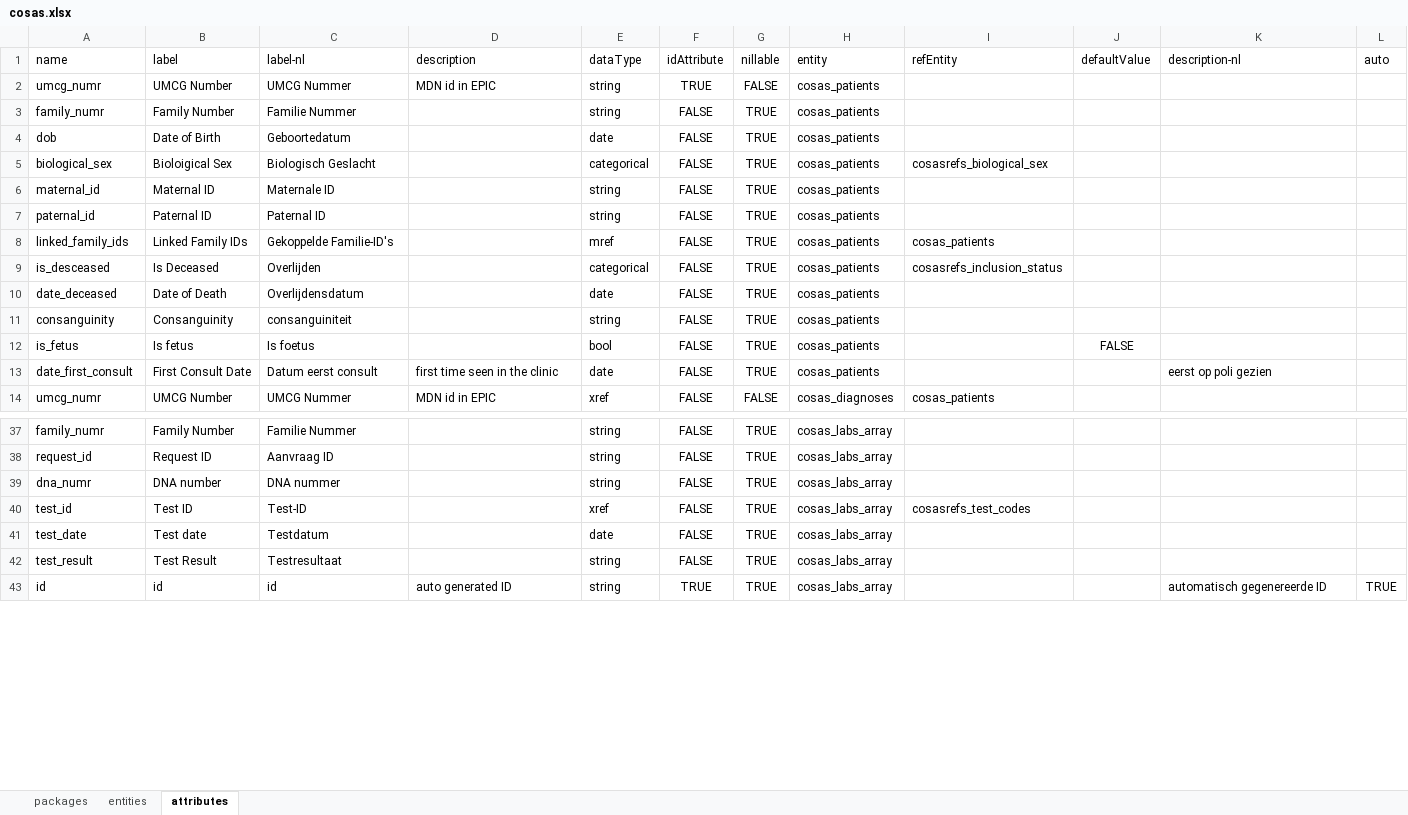
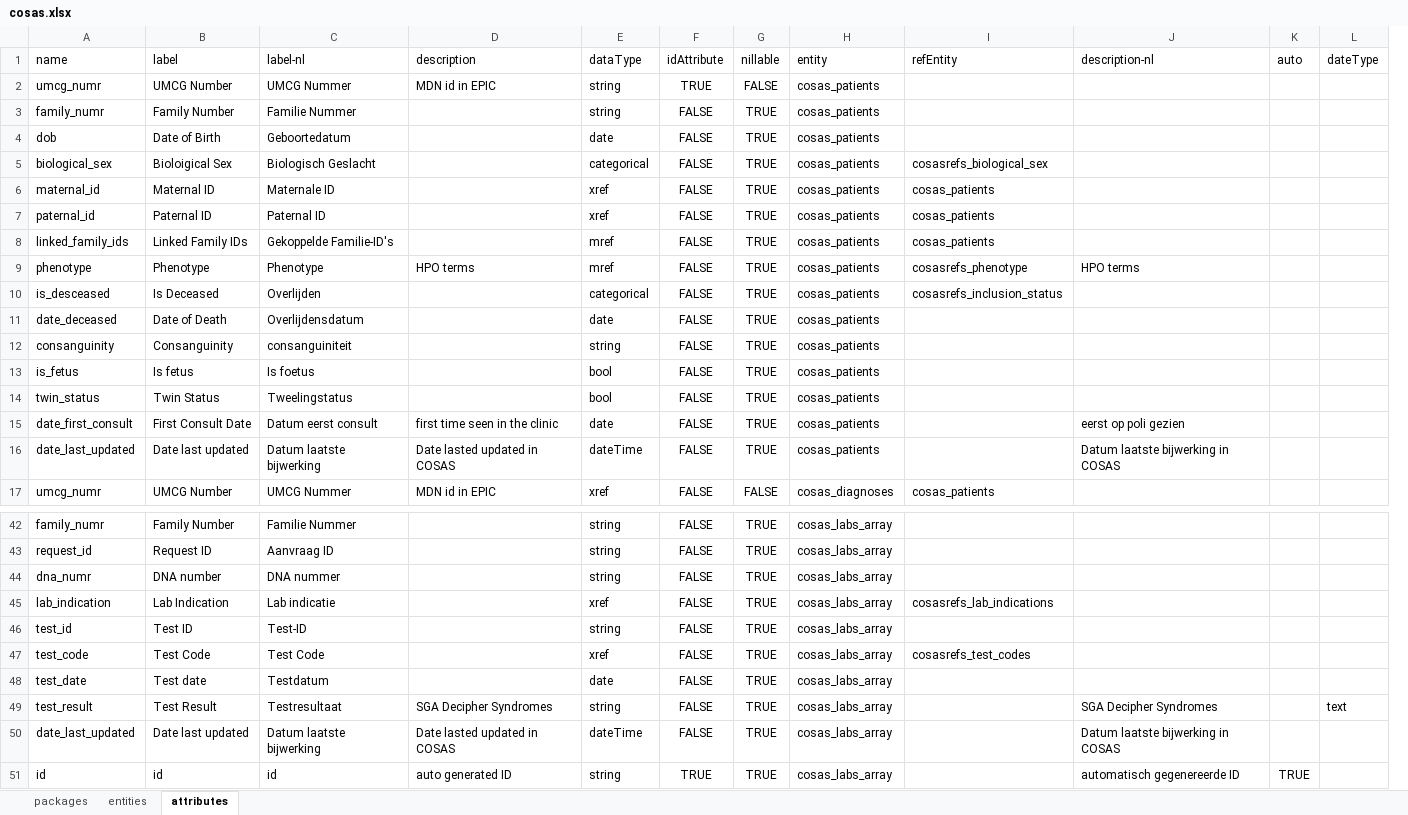
Before and after one commit to molgenis/projects-rd-cosas, an Excel workbook: emx/cosas/cosas.xlsx, sheet attributes, drawn as a sheet; only a part is shown, gaps mark what is left out; values as stored, in another font and other column widths than the file's, no borders; removed rows and columns are numbered as before the commit, all else as after; the diff covers the shown part only; the diff names each change by its address in the sheet, - before the commit and + after, or states it on an @@ line.

Commit message:
cosas v0.9007

```diff
--- a/emx/cosas/cosas.xlsx (sheet attributes)
+++ b/emx/cosas/cosas.xlsx (sheet attributes)
-column J (defaultValue), row 12: FALSE
+column L (dateType), row 49: text
-E6:E7 (dataType): string
+E6:E7 (dataType): xref
-I6:I7 (refEntity): (empty)
+I6:I7 (refEntity): cosas_patients
+row 9: phenotype | Phenotype | Phenotype | HPO terms | mref | FALSE | TRUE | cosas_patients | cosasrefs_phenotype | HPO terms
+row 14: twin_status | Twin Status | Tweelingstatus |  | bool | FALSE | TRUE | cosas_patients
+row 16: date_last_updated | Date last updated | Datum laatste bijwerking | Date lasted updated in COSAS | dateTime | FALSE | TRUE | cosas_patients |  | Datum laatste bijwerking in COSAS
+row 45: lab_indication | Lab Indication | Lab indicatie |  | xref | FALSE | TRUE | cosas_labs_array | cosasrefs_lab_indications
-E46 (dataType): xref
+E46 (dataType): string
-I46 (refEntity): cosasrefs_test_codes
+I46 (refEntity): (empty)
+row 47: test_code | Test Code | Test Code |  | xref | FALSE | TRUE | cosas_labs_array | cosasrefs_test_codes
-D49 (description): (empty)
+D49 (description): SGA Decipher Syndromes
-J49 (description-nl): (empty)
+J49 (description-nl): SGA Decipher Syndromes
+row 50: date_last_updated | Date last updated | Datum laatste bijwerking | Date lasted updated in COSAS | dateTime | FALSE | TRUE | cosas_labs_array |  | Datum laatste bijwerking in COSAS
```
Also changed, not shown: 4 added rows and 1 edited cell elsewhere in this sheet, sheet packages, 1 other file.
